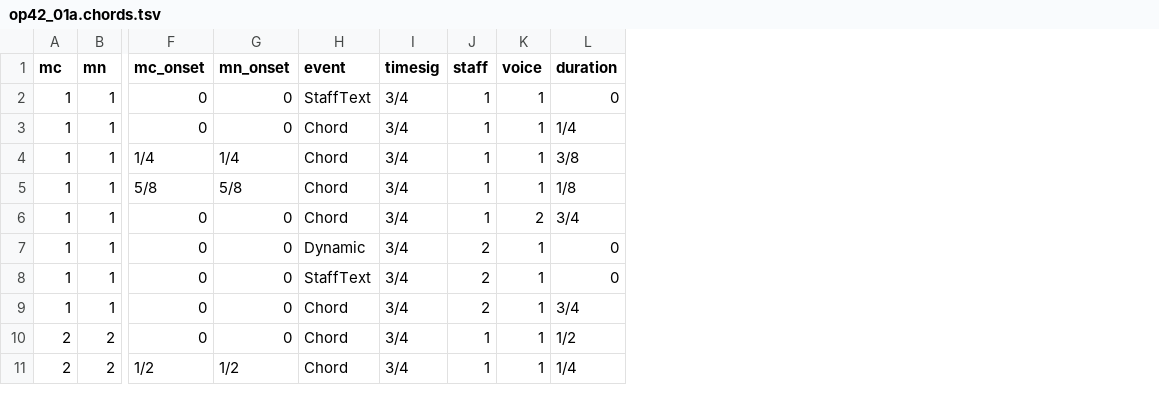
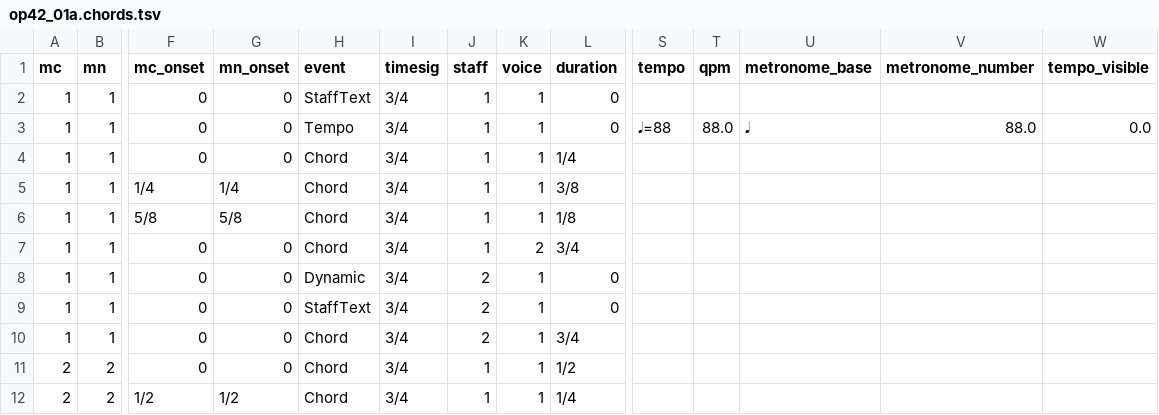
Before and after one commit to DCMLab/rachmaninoff_piano, a TSV file: chords/op42_01a.chords.tsv, drawn as a sheet; only a part is shown, gaps mark what is left out; addresses are those after the commit; rows hold the shown columns only; the diff names each change by its address in the sheet, - before the commit and + after, or states it on an @@ line.

Commit message:
Tempo marking added and invisible

```diff
--- a/chords/op42_01a.chords.tsv
+++ b/chords/op42_01a.chords.tsv
+column S (tempo), empty
+column T (qpm), empty
+column U (metronome_base), empty
+column V (metronome_number), empty
+column W (tempo_visible), empty
+row 3: 1 | 1 | 0 | 0 | Tempo | 3/4 | 1 | 1 | 0 | 𝅘𝅥=88 | 88.0 | 𝅘𝅥 | 88.0 | 0.0
```
Also changed, not shown: 7 other files.
